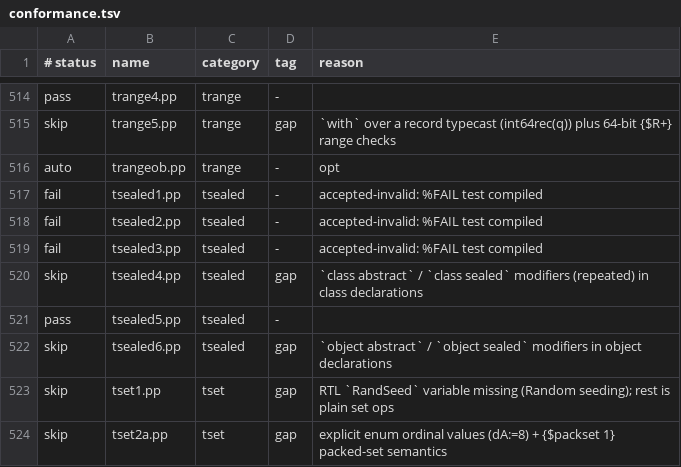
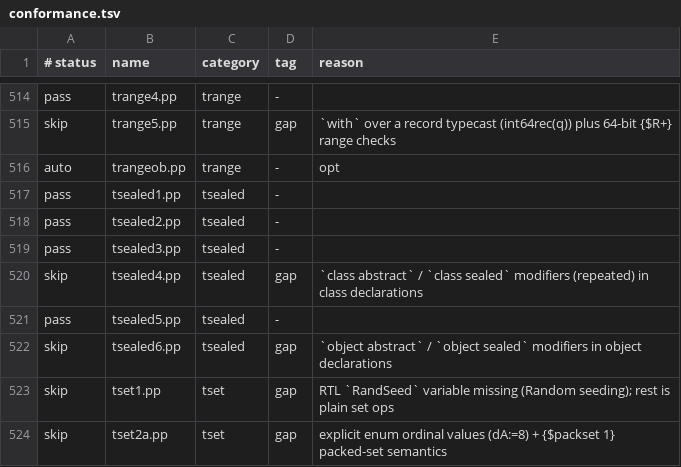
Before and after one commit to yoctobyte/pxx, a TSV file: devdocs/progress/tstate/conformance.tsv, drawn as a sheet; only a part is shown, gaps mark what is left out.

```diff
--- a/devdocs/progress/tstate/conformance.tsv
+++ b/devdocs/progress/tstate/conformance.tsv
@@ -516,5 +516,5 @@ skip	trange5.pp	trange	gap	`with` over a record typecast (int64rec(q)) plus 64-b
 auto	trangeob.pp	trange	-	opt
-fail	tsealed1.pp	tsealed	-	accepted-invalid: %FAIL test compiled
-fail	tsealed2.pp	tsealed	-	accepted-invalid: %FAIL test compiled
-fail	tsealed3.pp	tsealed	-	accepted-invalid: %FAIL test compiled
+pass	tsealed1.pp	tsealed	-	
+pass	tsealed2.pp	tsealed	-	
+pass	tsealed3.pp	tsealed	-	
 skip	tsealed4.pp	tsealed	gap	`class abstract` / `class sealed` modifiers (repeated) in class declarations
```
Also changed, not shown: devdocs/progress/tstate/bench.tsv, 1 other file.
